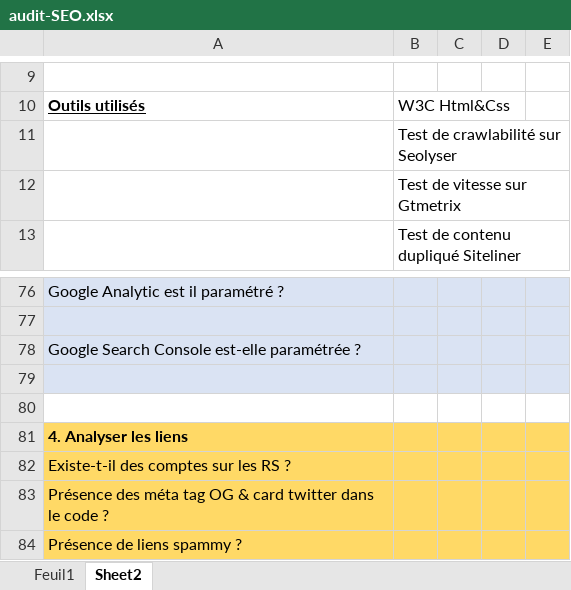
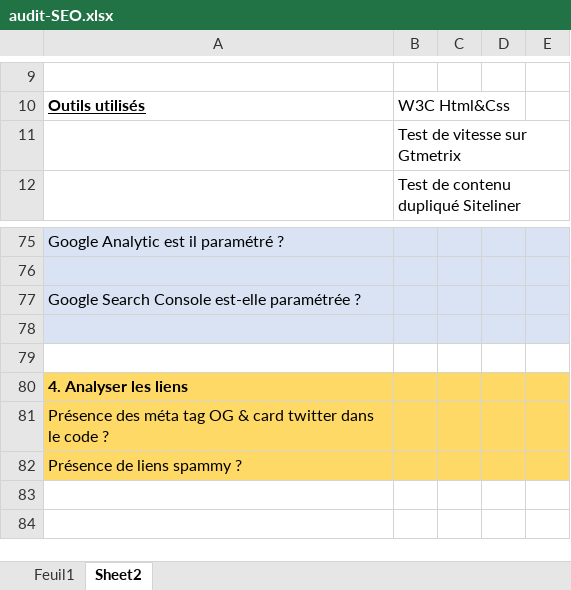
Before and after one commit to Boubamahir2/Abubakar_Mahir_P4_02082021, an Excel workbook: docs/audit/audit-SEO.xlsx, sheet Sheet2, drawn as a sheet; only a part is shown, gaps mark what is left out; values as stored, in another font and other column widths than the file's, no borders; the diff names each change by its address in the sheet, - before the commit and + after, or states it on an @@ line.

```diff
--- a/docs/audit/audit-SEO.xlsx (sheet Sheet2)
+++ b/docs/audit/audit-SEO.xlsx (sheet Sheet2)
-row 11:  | Test de crawlabilité sur Seolyser
-row 82: Existe-t-il des comptes sur les RS ?
```
Also changed, not shown: sheet Feuil1, 5 other files.
